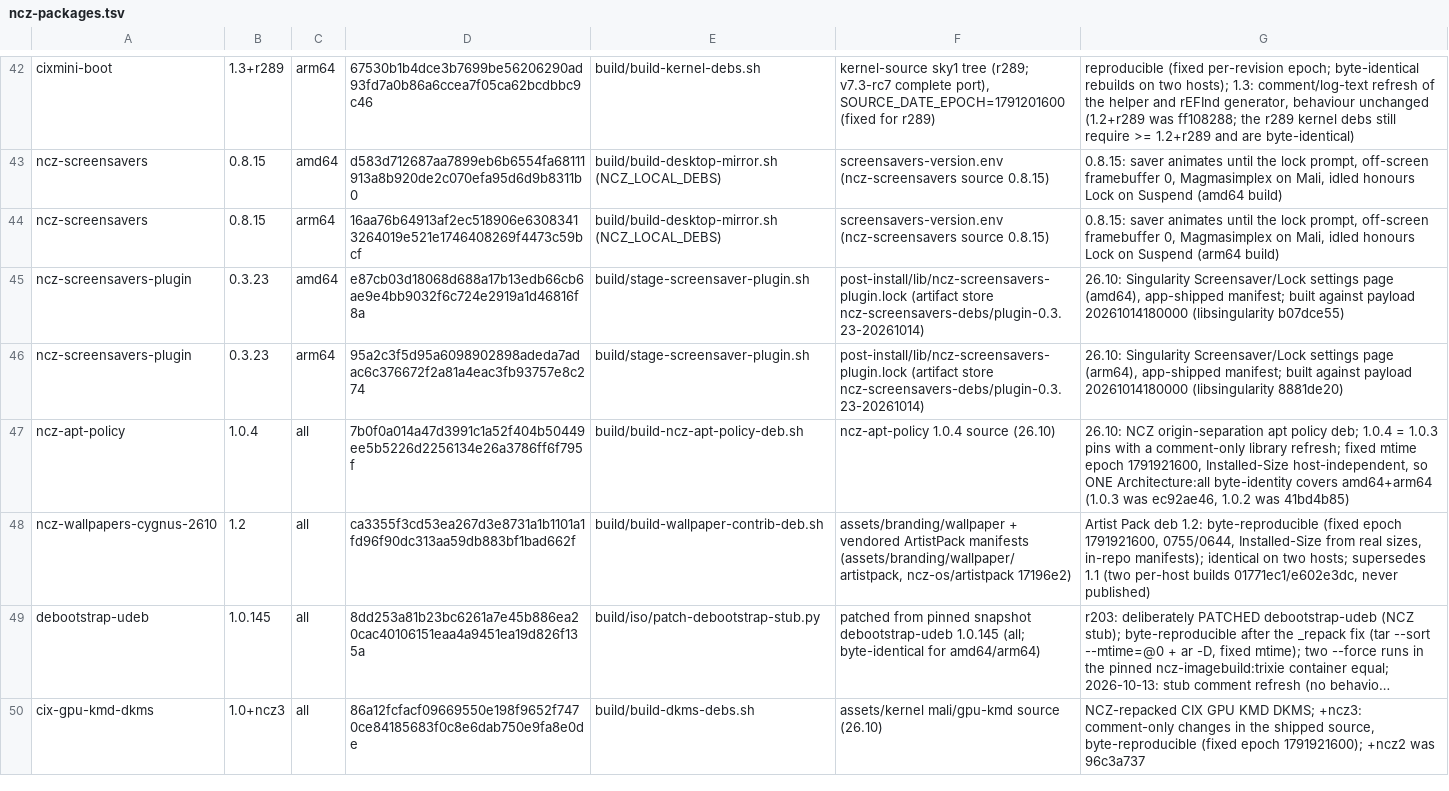
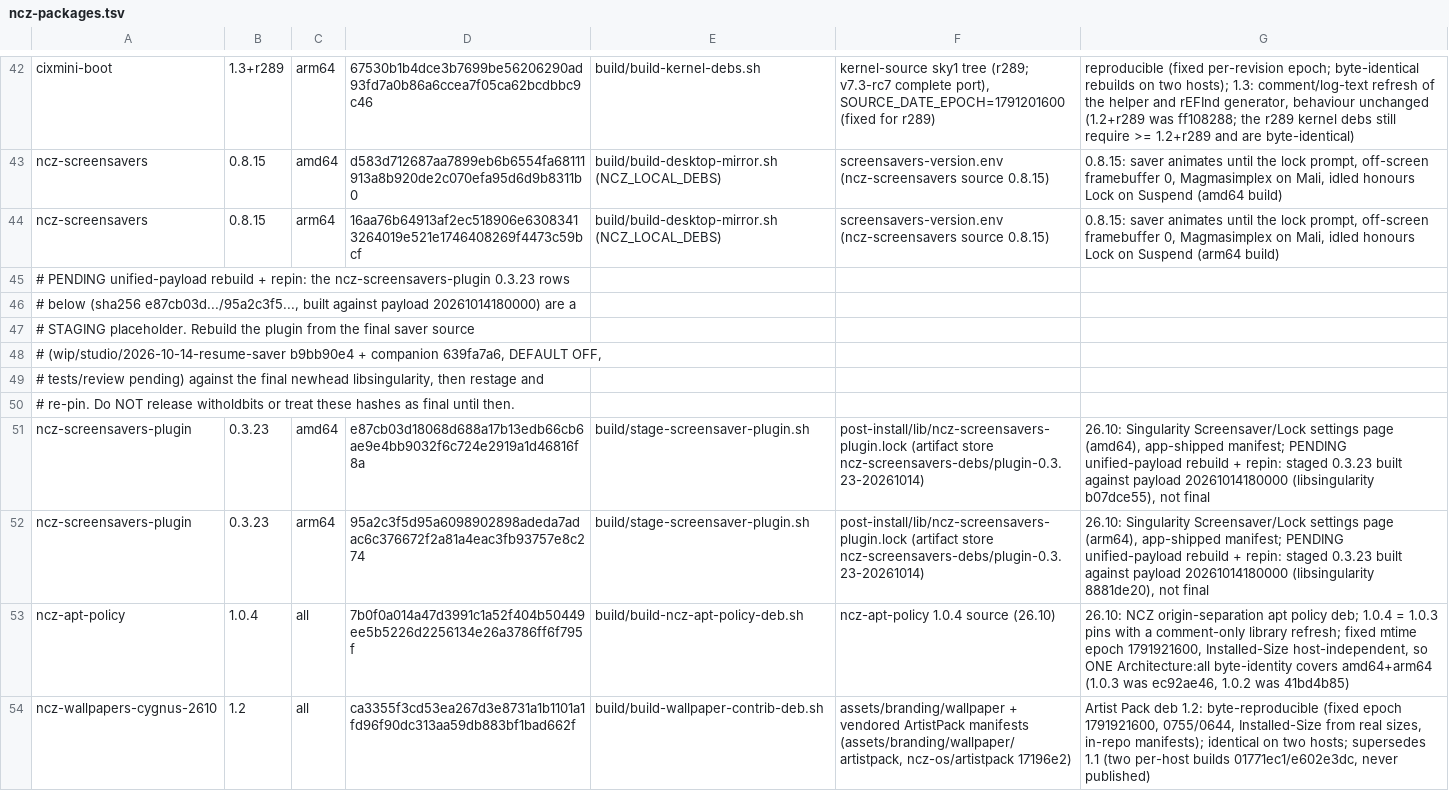
Before and after one commit to ncz-os/cix-installer, a TSV file: manifests/ncz-packages.tsv, drawn as a sheet; only a part is shown, gaps mark what is left out; the shorter side is filled out with more unchanged rows; long unchanged cells end in ….

Commit message:
lockrig: gate pause-aware lock cases, mark staging pins pending, symlink smoke test
Reconciliation follow-ups for wip/studio/2026-10-14-resume-payload (no native
build; source/script/patchqueue tests only).

- tools/lockrig/agent/run_host.sh: probe the installed feed's --print-policy for
  the 0.8.16-only weak_lock_fps key and record T6b/T15/T19/T20 as SKIP-pending
  ("pending ncz-screensavers 0.8.16+") instead of FAIL on a staged 0.8.15 saver,
  so a pre-rebuild studio is not reported as a regression. T19 tolerates a
  transient renderer re-exec across the GL-context boundary (sample with a 1 s
  settle; a PID set still changing is a warning, not a restart).
- tools/lockrig/test-lockrig.sh: assert the pause-capability probe and the
  SKIP-pending cases; keep the greetd socket off a deep TMPDIR (AF_UNIX ~108 B).
- post-install/lib/ncz-screensavers-plugin.lock, manifests/ncz-packages.tsv:
  PENDING unified-payload rebuild + repin marker. The 0.3.23 hashes
  (e87cb03d…/95a2c3f5…) are a staging placeholder, not final; no fake digests.
- manifests/determinism.pin: regenerate against the authoritative pins
  (ncz_packages digest follows the TSV); note that singularity_upstream_pin and
  the singularity_payload_sha256 pair are staging placeholders pending the
  unified payload rebuild + repin.
- build/test-wallpaper-helper-symlink.sh: assert singularity-wallpaper-*
  symlinks resolve to the ncz-wallpaper-* helpers and produce identical stdout
  for the subcommands the plugin calls (helpers dispatch on argv[1], not argv[0]).
- README.md: qualify the 30 fps / auto-15 fps / 60 s prompt-timeout behaviour as
  requiring ncz-screensavers 0.8.16+ with shell patch 0024; note the deferred
  tour scene 1adb940c. assets/singularity/patches/README.md: drop a blank-line
  run before "Previously landed".
- build/verify-singularity-payload.sh + docs/platform-inventory.tsv: grep -a
  reads the binary plugin .so without a text-file guard; register the gate.

Hardware/UI behaviour is untested here.

```diff
--- a/manifests/ncz-packages.tsv
+++ b/manifests/ncz-packages.tsv
@@ -44,4 +44,10 @@ ncz-screensavers	0.8.15	amd64	d583d712687aa7899eb6b6554fa68111913a8b920de2c070ef
 ncz-screensavers	0.8.15	arm64	16aa76b64913af2ec518906e63083413264019e521e1746408269f4473c59bcf	build/build-desktop-mirror.sh (NCZ_LOCAL_DEBS)	screensavers-version.env (ncz-screensavers source 0.8.15)	0.8.15: saver animates until the lock prompt, off-screen framebuffer 0, Magmasimplex on Mali, idled honours Lock on Suspend (arm64 build)
-ncz-screensavers-plugin	0.3.23	amd64	e87cb03d18068d688a17b13edb66cb6ae9e4bb9032f6c724e2919a1d46816f8a	build/stage-screensaver-plugin.sh	post-install/lib/ncz-screensavers-plugin.lock (artifact store ncz-screensavers-debs/plugin-0.3.23-20261014)	26.10: Singularity Screensaver/Lock settings page (amd64), app-shipped manifest; built against payload 20261014180000 (libsingularity b07dce55)
-ncz-screensavers-plugin	0.3.23	arm64	95a2c3f5d95a6098902898adeda7adac6c376672f2a81a4eac3fb93757e8c274	build/stage-screensaver-plugin.sh	post-install/lib/ncz-screensavers-plugin.lock (artifact store ncz-screensavers-debs/plugin-0.3.23-20261014)	26.10: Singularity Screensaver/Lock settings page (arm64), app-shipped manifest; built against payload 20261014180000 (libsingularity 8881de20)
+# PENDING unified-payload rebuild + repin: the ncz-screensavers-plugin 0.3.23 rows
+# below (sha256 e87cb03d.../95a2c3f5..., built against payload 20261014180000) are a
+# STAGING placeholder. Rebuild the plugin from the final saver source
+# (wip/studio/2026-10-14-resume-saver b9bb90e4 + companion 639fa7a6, DEFAULT OFF,
+# tests/review pending) against the final newhead libsingularity, then restage and
+# re-pin. Do NOT release witholdbits or treat these hashes as final until then.
+ncz-screensavers-plugin	0.3.23	amd64	e87cb03d18068d688a17b13edb66cb6ae9e4bb9032f6c724e2919a1d46816f8a	build/stage-screensaver-plugin.sh	post-install/lib/ncz-screensavers-plugin.lock (artifact store ncz-screensavers-debs/plugin-0.3.23-20261014)	26.10: Singularity Screensaver/Lock settings page (amd64), app-shipped manifest; PENDING unified-payload rebuild + repin: staged 0.3.23 built against payload 20261014180000 (libsingularity b07dce55), not final
+ncz-screensavers-plugin	0.3.23	arm64	95a2c3f5d95a6098902898adeda7adac6c376672f2a81a4eac3fb93757e8c274	build/stage-screensaver-plugin.sh	post-install/lib/ncz-screensavers-plugin.lock (artifact store ncz-screensavers-debs/plugin-0.3.23-20261014)	26.10: Singularity Screensaver/Lock settings page (arm64), app-shipped manifest; PENDING unified-payload rebuild + repin: staged 0.3.23 built against payload 20261014180000 (libsingularity 8881de20), not final
 ncz-apt-policy	1.0.4	all	7b0f0a014a47d3991c1a52f404b50449ee5b5226d2256134e26a3786ff6f795f	build/build-ncz-apt-policy-deb.sh	ncz-apt-policy 1.0.4 source (26.10)	26.10: NCZ origin-separation apt policy deb; 1.0.4 = 1.0.3 pins with a comment-only library refresh; fixed mtime epoch 1791921600, Installed-Size host-independent, so ONE Architecture:all byte-identity covers amd64+arm64 (1.0.3 was ec92ae46, 1.0.2 was 41bd4b85)
```
Also changed, not shown: docs/platform-inventory.tsv, 9 other files.
